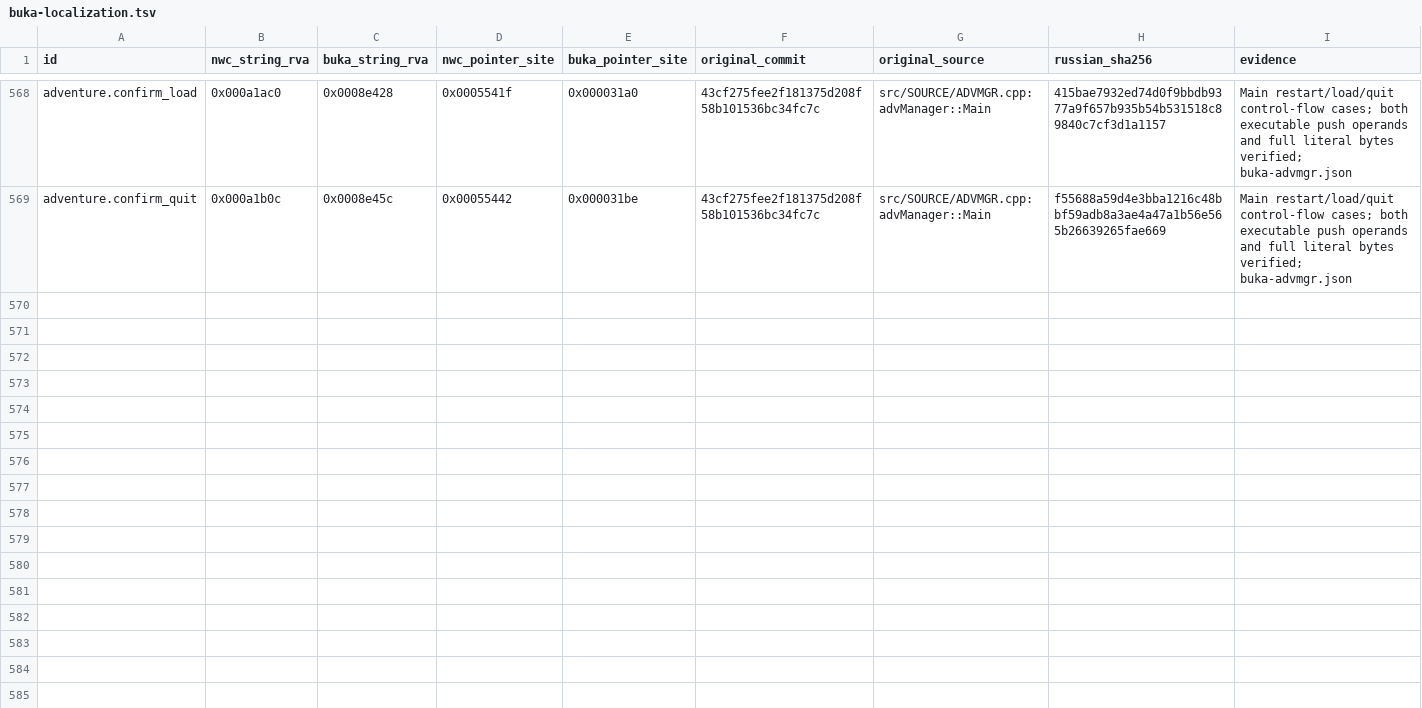
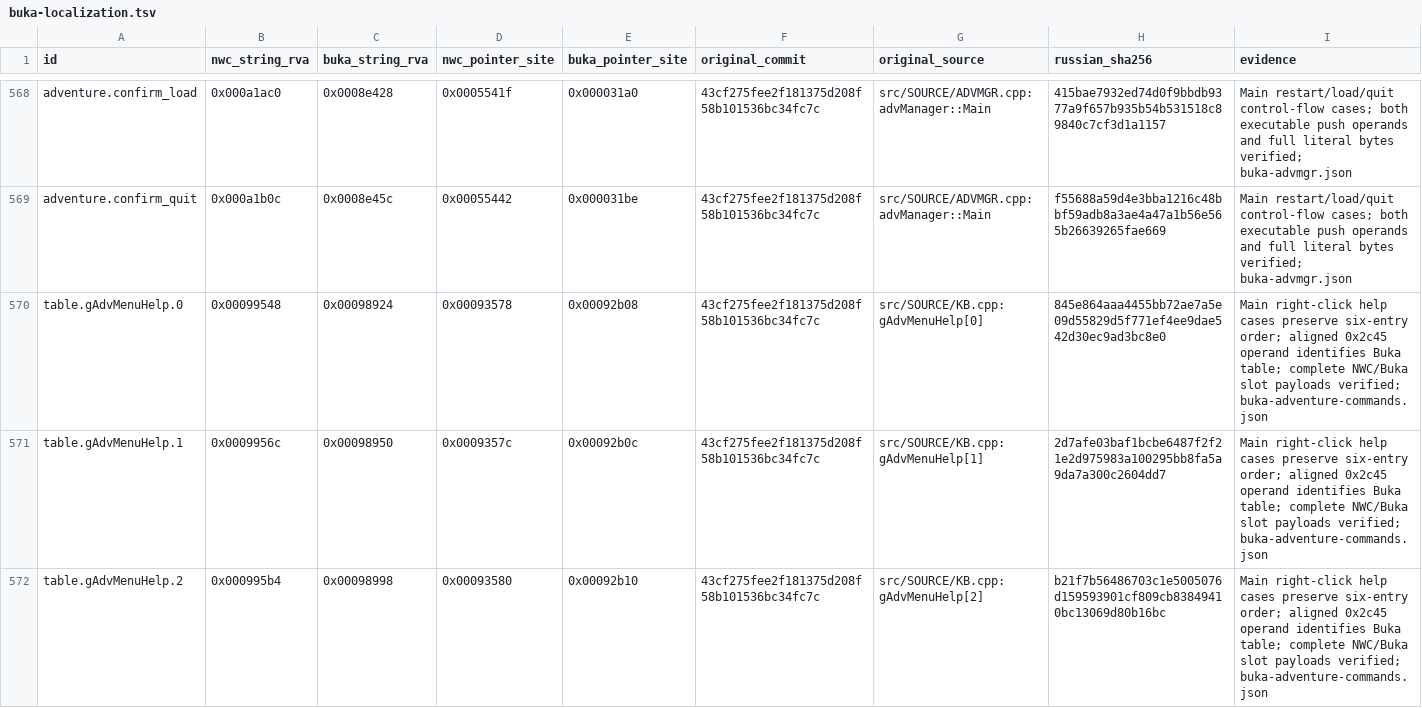
Before and after one commit to sushi-shi/homm1-decomp, a TSV file: config/retail/buka-localization.tsv, drawn as a sheet; only a part is shown, gaps mark what is left out; the diff covers the shown part only; the diff names each change by its address in the sheet, - before the commit and + after, or states it on an @@ line.

Commit message:
Reconstruct Buka adventure dispatch and migrate command helpers

```diff
--- a/config/retail/buka-localization.tsv
+++ b/config/retail/buka-localization.tsv
+row 570: table.gAdvMenuHelp.0 | 0x00099548 | 0x00098924 | 0x00093578 | 0x00092b08 | 43cf275fee2f181375d208f58b101536bc34fc7c | src/SOURCE/KB.cpp:gAdvMenuHelp[0] | 845e864aaa4455bb72ae7a5e09d55829d5f771ef4ee9dae542d30ec9ad3bc8e0 | Main right-click help cases preserve six-entry order; aligned 0x2c45 operand identifies Buka table; complete NWC/Buka slot payloads verified; buka-adventure-commands.json
+row 571: table.gAdvMenuHelp.1 | 0x0009956c | 0x00098950 | 0x0009357c | 0x00092b0c | 43cf275fee2f181375d208f58b101536bc34fc7c | src/SOURCE/KB.cpp:gAdvMenuHelp[1] | 2d7afe03baf1bcbe6487f2f21e2d975983a100295bb8fa5a9da7a300c2604dd7 | Main right-click help cases preserve six-entry order; aligned 0x2c45 operand identifies Buka table; complete NWC/Buka slot payloads verified; buka-adventure-commands.json
+row 572: table.gAdvMenuHelp.2 | 0x000995b4 | 0x00098998 | 0x00093580 | 0x00092b10 | 43cf275fee2f181375d208f58b101536bc34fc7c | src/SOURCE/KB.cpp:gAdvMenuHelp[2] | b21f7b56486703c1e5005076d159593901cf809cb83849410bc13069d80b16bc | Main right-click help cases preserve six-entry order; aligned 0x2c45 operand identifies Buka table; complete NWC/Buka slot payloads verified; buka-adventure-commands.json
```
Also changed, not shown: 3 added rows elsewhere in this file, config/retail/data.tsv, 12 other files.
